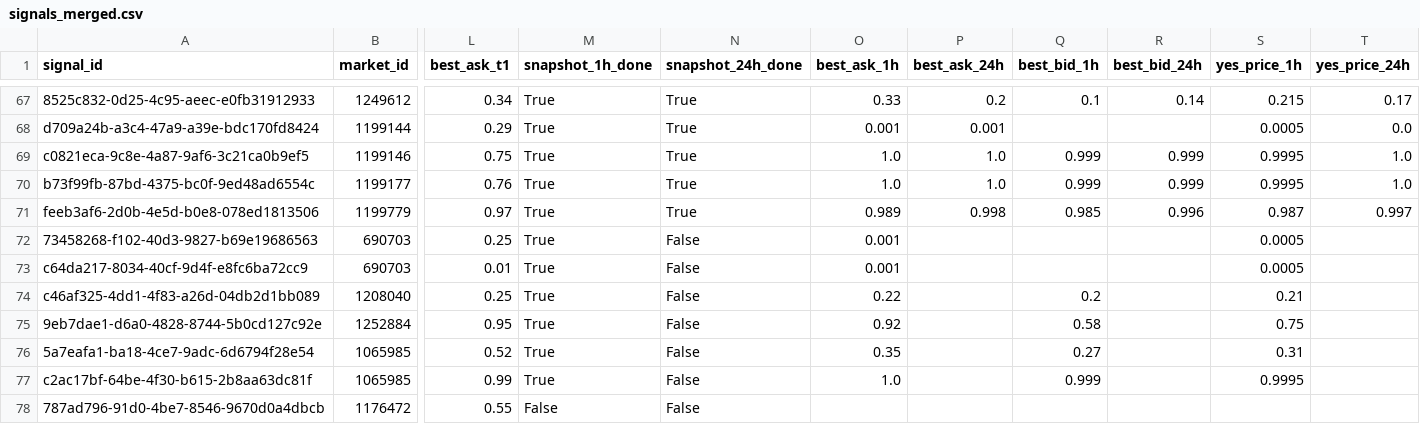
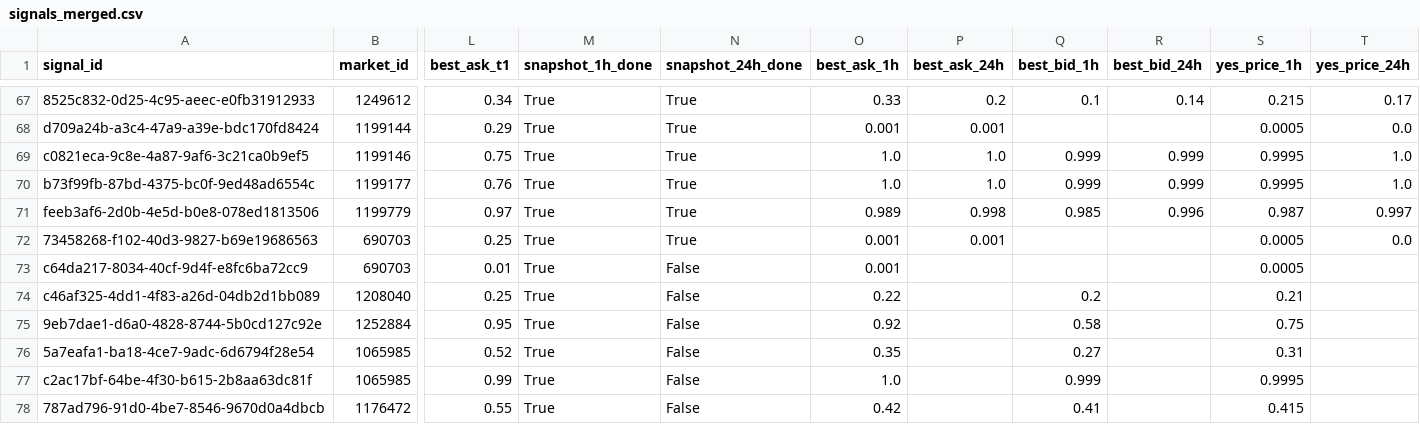
Before and after one commit to arshak-avagyan/fetch_data_test_repo, a CSV file: data/signals_merged.csv, drawn as a sheet; only a part is shown, gaps mark what is left out; the diff names each change by its address in the sheet, - before the commit and + after, or states it on an @@ line.

Commit message:
Workflow Run
Files changed:
M	data/market_change.csv
M	data/polymarket_flat_markets_t0.csv
M	data/polymarket_flat_markets_t1.csv
M	data/signals.csv
M	data/signals_merged.csv
M	data/signals_snapshots.csv

```diff
--- a/data/signals_merged.csv
+++ b/data/signals_merged.csv
-N72 (snapshot_24h_done): False
+N72 (snapshot_24h_done): True
-P72 (best_ask_24h): (empty)
+P72 (best_ask_24h): 0.001
-T72 (yes_price_24h): (empty)
+T72 (yes_price_24h): 0.0
-M78 (snapshot_1h_done): False
+M78 (snapshot_1h_done): True
-O78 (best_ask_1h): (empty)
+O78 (best_ask_1h): 0.42
-Q78 (best_bid_1h): (empty)
+Q78 (best_bid_1h): 0.41
-S78 (yes_price_1h): (empty)
+S78 (yes_price_1h): 0.415
```
Also changed, not shown: data/signals.csv, data/signals_snapshots.csv, 2 other files.
